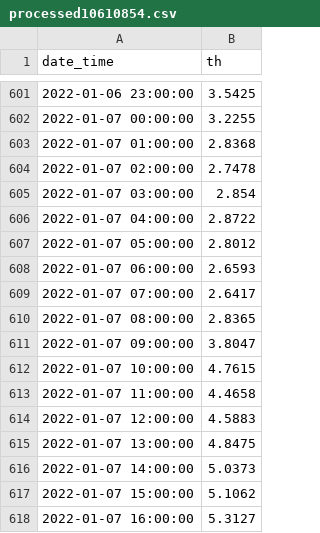
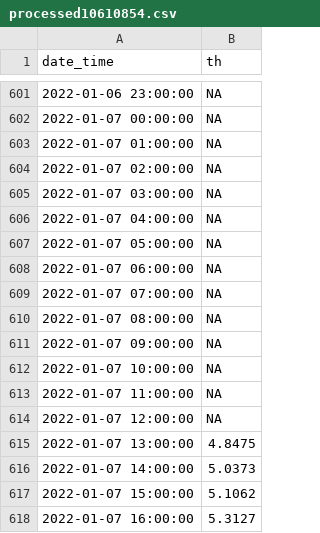
Before and after one commit to imifrenzel/hyd_data_management, a CSV file: processed10610854.csv, drawn as a sheet; only a part is shown, gaps mark what is left out; the diff covers the shown part only.

```diff
--- a/processed10610854.csv
+++ b/processed10610854.csv
@@ -601,15 +601,15 @@ date_time,th
-2022-01-06 23:00:00,3.5425
-2022-01-07 00:00:00,3.2255
-2022-01-07 01:00:00,2.8368
-2022-01-07 02:00:00,2.7478
-2022-01-07 03:00:00,2.854
-2022-01-07 04:00:00,2.8722
-2022-01-07 05:00:00,2.8012
-2022-01-07 06:00:00,2.6593
-2022-01-07 07:00:00,2.6417
-2022-01-07 08:00:00,2.8365
-2022-01-07 09:00:00,3.8047
-2022-01-07 10:00:00,4.7615
-2022-01-07 11:00:00,4.4658
-2022-01-07 12:00:00,4.5883
+2022-01-06 23:00:00,NA
+2022-01-07 00:00:00,NA
+2022-01-07 01:00:00,NA
+2022-01-07 02:00:00,NA
+2022-01-07 03:00:00,NA
+2022-01-07 04:00:00,NA
+2022-01-07 05:00:00,NA
+2022-01-07 06:00:00,NA
+2022-01-07 07:00:00,NA
+2022-01-07 08:00:00,NA
+2022-01-07 09:00:00,NA
+2022-01-07 10:00:00,NA
+2022-01-07 11:00:00,NA
+2022-01-07 12:00:00,NA
 2022-01-07 13:00:00,4.8475
```
Also changed, not shown: 27 edited cells elsewhere in this file.
